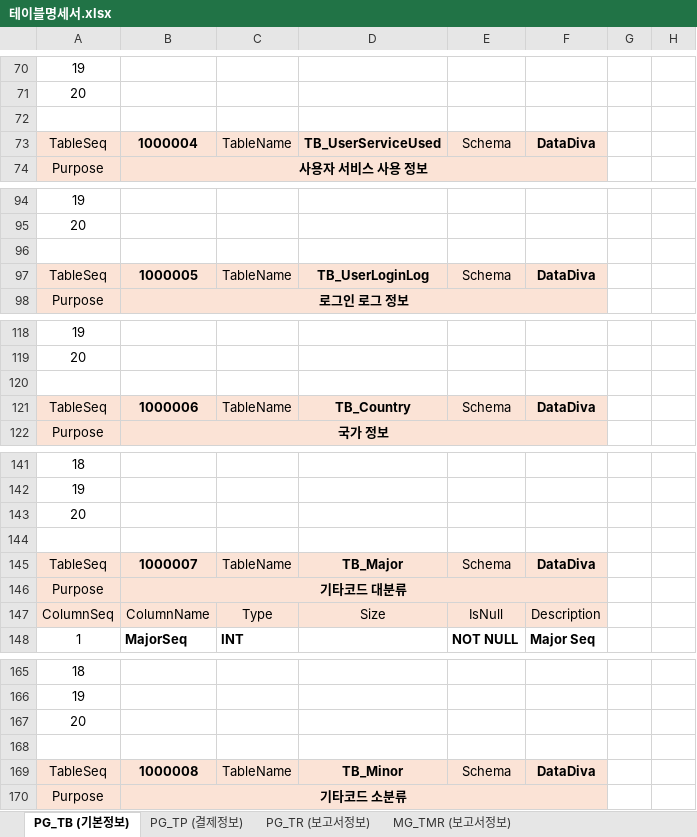
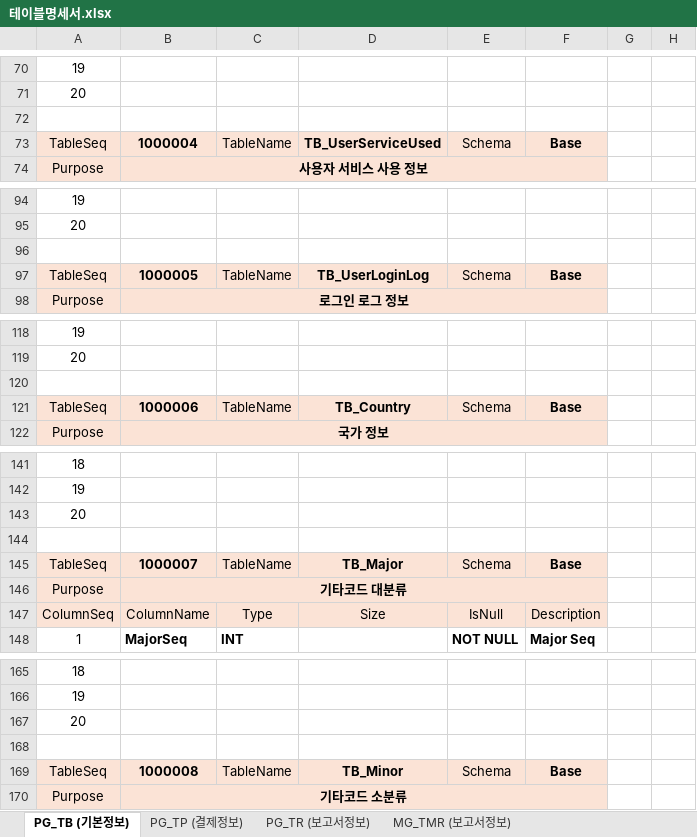
Before and after one commit to minjunjang94/DataDiva_Database, an Excel workbook: 2. 데이터 정의자료/테이블명세서.xlsx, sheet PG_TB (기본정보), drawn as a sheet; only a part is shown, gaps mark what is left out; values as stored, in another font and other column widths than the file's, no borders; the diff covers the shown part only; the diff names each change by its address in the sheet, - before the commit and + after, or states it on an @@ line.

```diff
--- a/2. 데이터 정의자료/테이블명세서.xlsx (sheet PG_TB (기본정보))
+++ b/2. 데이터 정의자료/테이블명세서.xlsx (sheet PG_TB (기본정보))
-F73: DataDiva
+F73: Base
-F97: DataDiva
+F97: Base
-F121: DataDiva
+F121: Base
-F145: DataDiva
+F145: Base
-F169: DataDiva
+F169: Base
```
Also changed, not shown: 9 edited cells and cell formats elsewhere in this sheet, sheet PG_TP (결제정보), sheet PG_TR (보고서정보), 16 other files.
